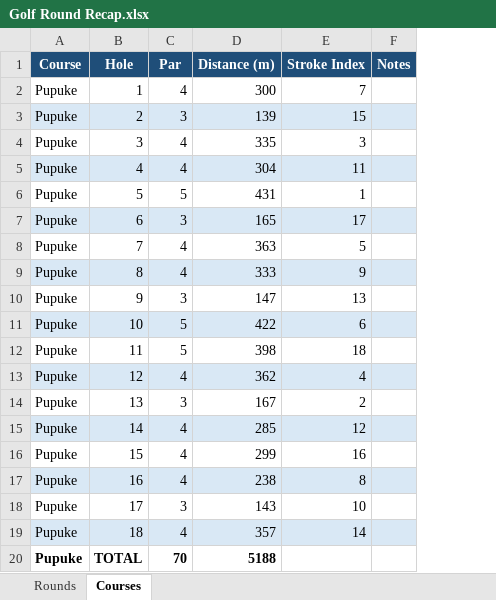
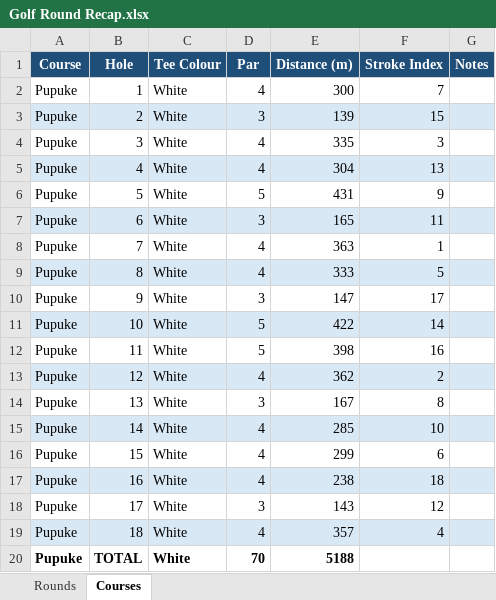
Before and after one commit to C-Fowler-Tech/golf-round-recap, an Excel workbook: Golf Round Recap.xlsx, sheet Courses, drawn as a sheet; values as stored, in another font and other column widths than the file's, no borders; addresses are those after the commit; the diff names each change by its address in the sheet, - before the commit and + after, or states it on an @@ line.

```diff
--- a/Golf Round Recap.xlsx (sheet Courses)
+++ b/Golf Round Recap.xlsx (sheet Courses)
+column C (Tee Colour), rows 2-20: all White
-F5 (Stroke Index): 11
+F5 (Stroke Index): 13
-F6 (Stroke Index): 1
+F6 (Stroke Index): 9
-F7 (Stroke Index): 17
+F7 (Stroke Index): 11
-F8 (Stroke Index): 5
+F8 (Stroke Index): 1
-F9 (Stroke Index): 9
+F9 (Stroke Index): 5
-F10 (Stroke Index): 13
+F10 (Stroke Index): 17
-F11 (Stroke Index): 6
+F11 (Stroke Index): 14
-F12 (Stroke Index): 18
+F12 (Stroke Index): 16
-F13 (Stroke Index): 4
+F13 (Stroke Index): 2
-F14 (Stroke Index): 2
+F14 (Stroke Index): 8
-F15 (Stroke Index): 12
+F15 (Stroke Index): 10
-F16 (Stroke Index): 16
+F16 (Stroke Index): 6
-F17 (Stroke Index): 8
+F17 (Stroke Index): 18
-F18 (Stroke Index): 10
+F18 (Stroke Index): 12
-F19 (Stroke Index): 14
+F19 (Stroke Index): 4
```
Also changed, not shown: sheet Rounds, 2 other files.
